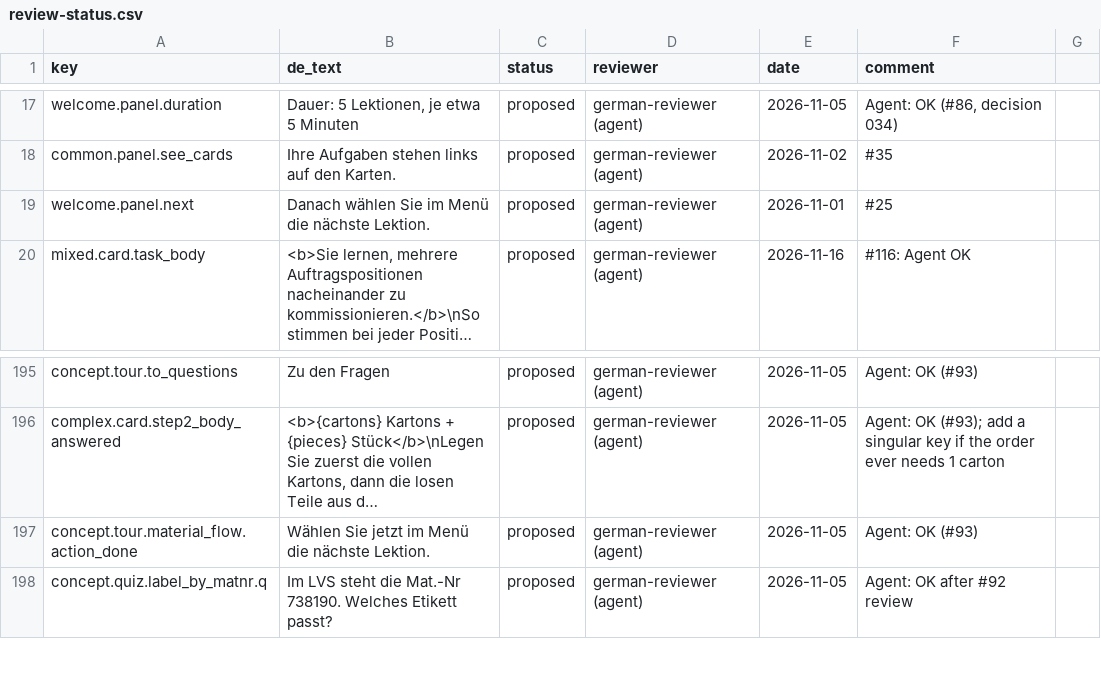
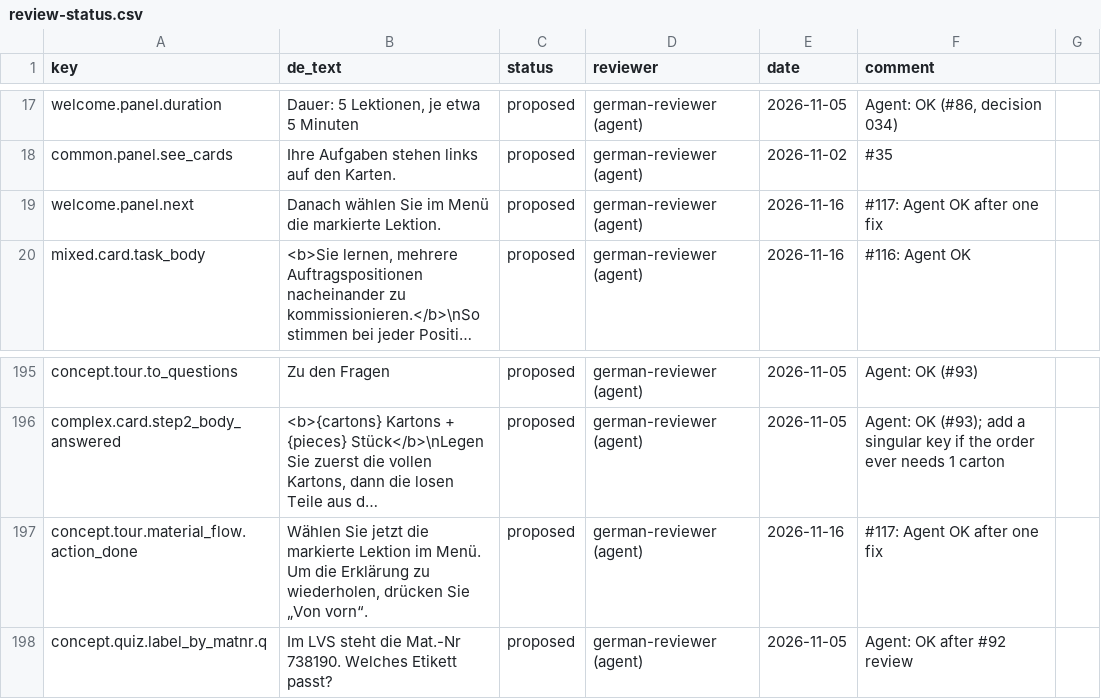
Before and after one commit to ttquynhdo/xrpick-v2, a CSV file: docs/i18n/review-status.csv, drawn as a sheet; only a part is shown, gaps mark what is left out; long unchanged cells end in …; the diff names each change by its address in the sheet, - before the commit and + after, or states it on an @@ line.

```diff
--- a/docs/i18n/review-status.csv
+++ b/docs/i18n/review-status.csv
-B19 (de_text): …Menü die nächste Lektion.
+B19 (de_text): …Menü die markierte Lektion.
-E19 (date): 2026-11-01
+E19 (date): 2026-11-16
-F19 (comment): #25
+F19 (comment): #117: Agent OK after one fix
-B197 (de_text): …Sie jetzt im Menü die nächste Lektion.
+B197 (de_text): …Sie jetzt die markierte Lektion im Menü. Um die Erklärung zu wiederholen, drücken Sie „Von vorn“.
-E197 (date): 2026-11-05
+E197 (date): 2026-11-16
-F197 (comment): Agent: OK (#93)
+F197 (comment): #117: Agent OK after one fix
```
Also changed, not shown: docs/i18n/strings-todo.csv, 3 other files.
